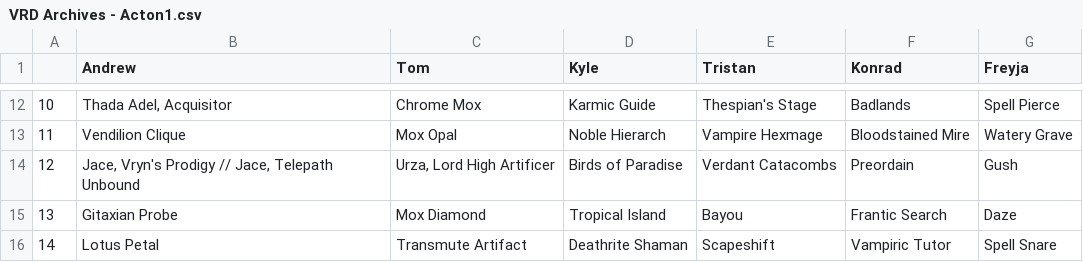
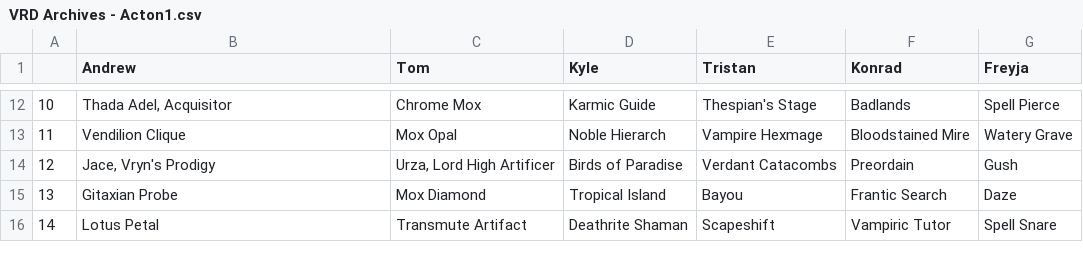
Before and after one commit to katerberg/9th-seed, a CSV file: drafts/VRD Archives - Acton1.csv, drawn as a sheet; only a part is shown, gaps mark what is left out; the diff names each change by its address in the sheet, - before the commit and + after, or states it on an @@ line.

Commit message:
Adds 3 new discord drafts

```diff
--- a/drafts/VRD Archives - Acton1.csv
+++ b/drafts/VRD Archives - Acton1.csv
-B14 (Andrew): Jace, Vryn's Prodigy // Jace, Telepath Unbound
+B14 (Andrew): Jace, Vryn's Prodigy
```
Also changed, not shown: 3 other files.
